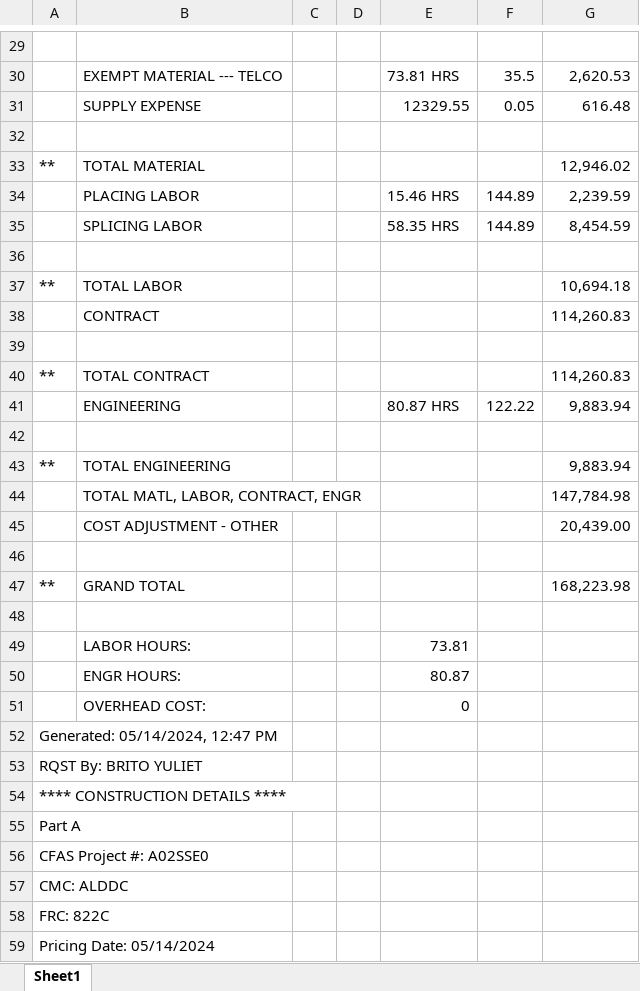
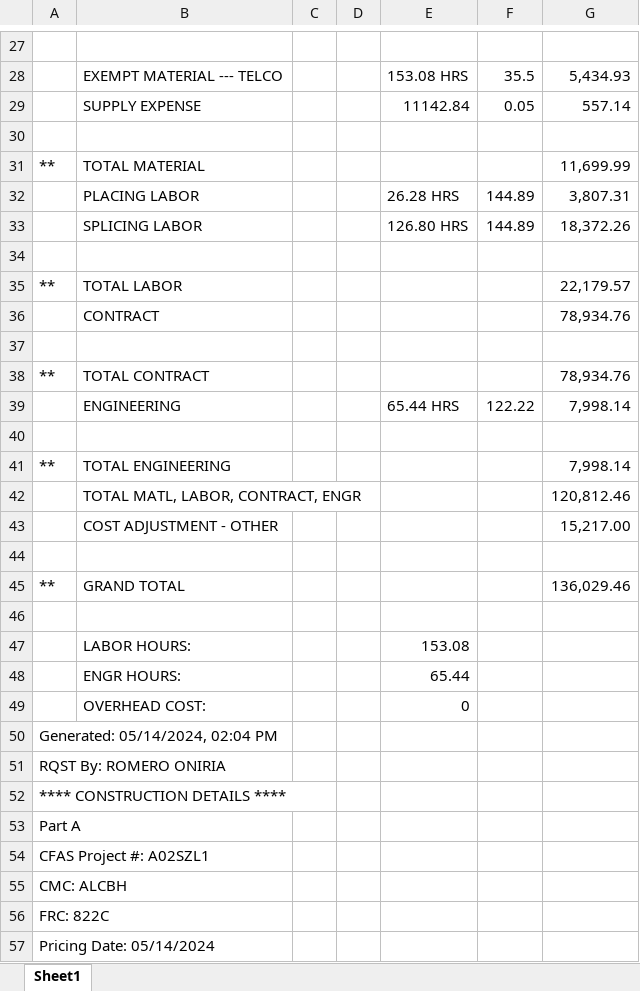
Before and after one commit to ybrito3/A02SSE0, an Excel workbook: pricing report.xlsx, sheet Sheet1, drawn as a sheet; only a part is shown, gaps mark what is left out; values as stored, in another font and other column widths than the file's, no cell formats; addresses are those after the commit; the diff covers the shown part only; the diff names each change by its address in the sheet, - before the commit and + after, or states it on an @@ line.

```diff
--- a/pricing report.xlsx (sheet Sheet1)
+++ b/pricing report.xlsx (sheet Sheet1)
-E28: 73.81 HRS
+E28: 153.08 HRS
-G28: 2,620.53
+G28: 5,434.93
-E29: 12329.55
+E29: 11142.84
-G29: 616.48
+G29: 557.14
-G31: 12,946.02
+G31: 11,699.99
-E32: 15.46 HRS
+E32: 26.28 HRS
-G32: 2,239.59
+G32: 3,807.31
-E33: 58.35 HRS
+E33: 126.80 HRS
-G33: 8,454.59
+G33: 18,372.26
-G35: 10,694.18
+G35: 22,179.57
-G36: 114,260.83
+G36: 78,934.76
-G38: 114,260.83
+G38: 78,934.76
-E39: 80.87 HRS
+E39: 65.44 HRS
-G39: 9,883.94
+G39: 7,998.14
-G41: 9,883.94
+G41: 7,998.14
-G42: 147,784.98
+G42: 120,812.46
-G43: 20,439.00
+G43: 15,217.00
-G45: 168,223.98
+G45: 136,029.46
-E47: 73.81
+E47: 153.08
-E48: 80.87
+E48: 65.44
-A50: Generated: 05/14/2024, 12:47 PM
+A50: Generated: 05/14/2024, 02:04 PM
-A51: RQST By: BRITO YULIET
+A51: RQST By: ROMERO ONIRIA
-A54: CFAS Project #: A02SSE0
+A54: CFAS Project #: A02SZL1
-A55: CMC: ALDDC
+A55: CMC: ALCBH
```
Also changed, not shown: 23 added rows, 48 removed rows, 147 edited cells and merged cells elsewhere in this sheet, cell formats.
